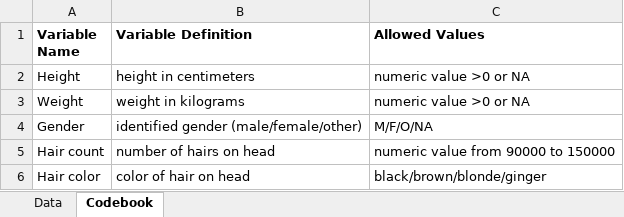
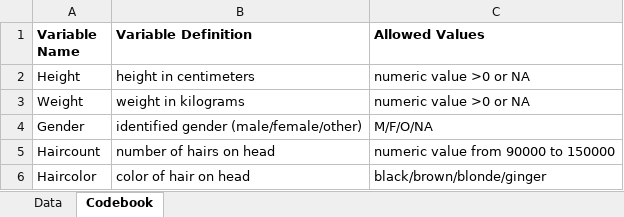
Before and after one commit to rachelr989/MADAcourserepo, an Excel workbook: starter-analysis-exercise/data/raw-data/exampledata2.xlsx, sheet Codebook, drawn as a sheet; values as stored, in another font and other column widths than the file's, no borders; the diff names each change by its address in the sheet, - before the commit and + after, or states it on an @@ line.

Commit message:
Analysis Code added
Added Linear Model with height versus haircolor and haircount

```diff
--- a/starter-analysis-exercise/data/raw-data/exampledata2.xlsx (sheet Codebook)
+++ b/starter-analysis-exercise/data/raw-data/exampledata2.xlsx (sheet Codebook)
-A5 (Variable Name): Hair count
+A5 (Variable Name): Haircount
-A6 (Variable Name): Hair color
+A6 (Variable Name): Haircolor
```
Also changed, not shown: sheet Data, 8 other files.
